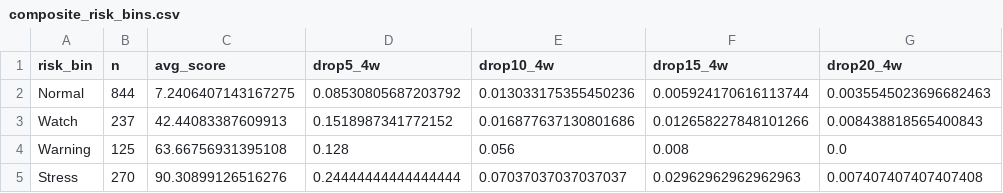
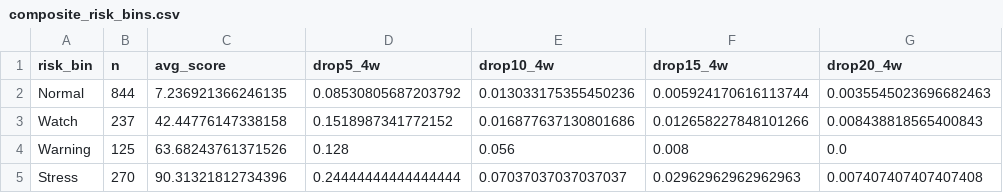
Before and after one commit to emkcufslp-kfc/Makret-Bull-and-Bear-Trap, a CSV file: exports/crash_predictor_study/composite_risk_bins.csv, drawn as a sheet; only a part is shown; the diff names each change by its address in the sheet, - before the commit and + after, or states it on an @@ line.

```diff
--- a/exports/crash_predictor_study/composite_risk_bins.csv
+++ b/exports/crash_predictor_study/composite_risk_bins.csv
-C2 (avg_score): 7.2406407143167275
+C2 (avg_score): 7.236921366246135
-C3 (avg_score): 42.44083387609913
+C3 (avg_score): 42.44776147338158
-C4 (avg_score): 63.66756931395108
+C4 (avg_score): 63.68243761371526
-C5 (avg_score): 90.30899126516276
+C5 (avg_score): 90.31321812734396
```
Also changed, not shown: exports/crash_predictor_study/daily_confirmation_evaluation.csv, exports/crash_predictor_study/latest_signal_snapshot.csv, 2 other files.
